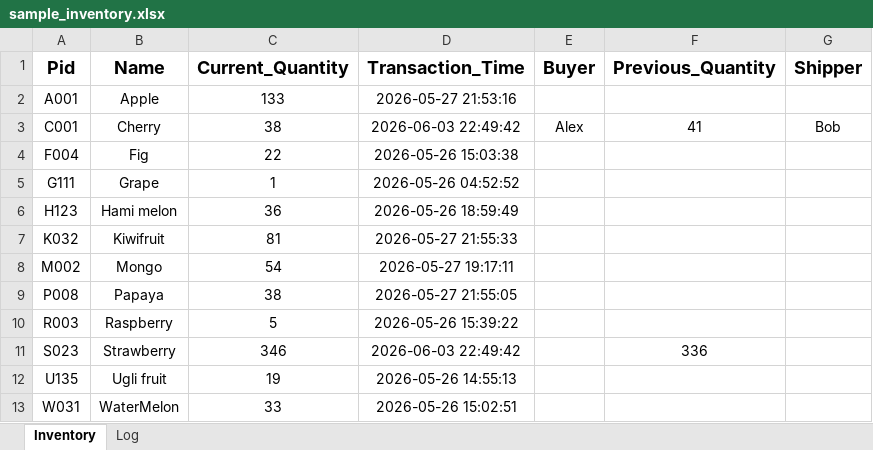
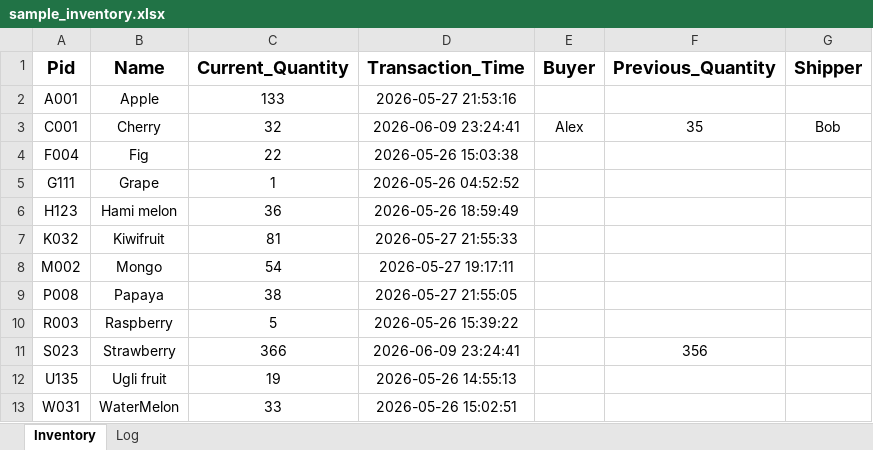
Before and after one commit to alextwtp/inventory-mysql, an Excel workbook: data/sample_inventory.xlsx, sheet Inventory, drawn as a sheet; values as stored, in another font and other column widths than the file's, no borders; the diff names each change by its address in the sheet, - before the commit and + after, or states it on an @@ line.

```diff
--- a/data/sample_inventory.xlsx (sheet Inventory)
+++ b/data/sample_inventory.xlsx (sheet Inventory)
-C3 (Current_Quantity): 38
+C3 (Current_Quantity): 32
-D3 (Transaction_Time): 2026-06-03 22:49:42
+D3 (Transaction_Time): 2026-06-09 23:24:41
-F3 (Previous_Quantity): 41
+F3 (Previous_Quantity): 35
-C11 (Current_Quantity): 346
+C11 (Current_Quantity): 366
-D11 (Transaction_Time): 2026-06-03 22:49:42
+D11 (Transaction_Time): 2026-06-09 23:24:41
-F11 (Previous_Quantity): 336
+F11 (Previous_Quantity): 356
```
Also changed, not shown: sheet Log, 9 other files.
